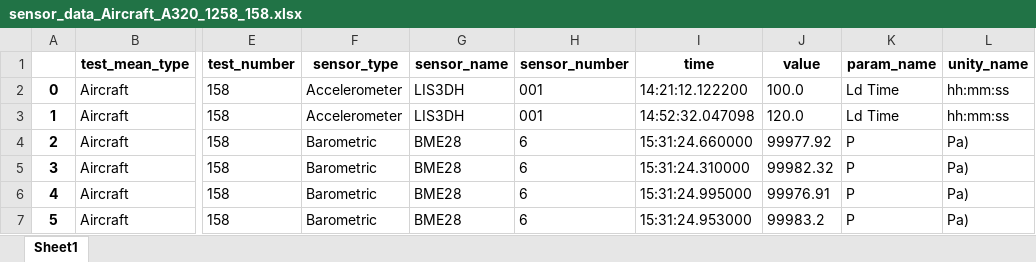
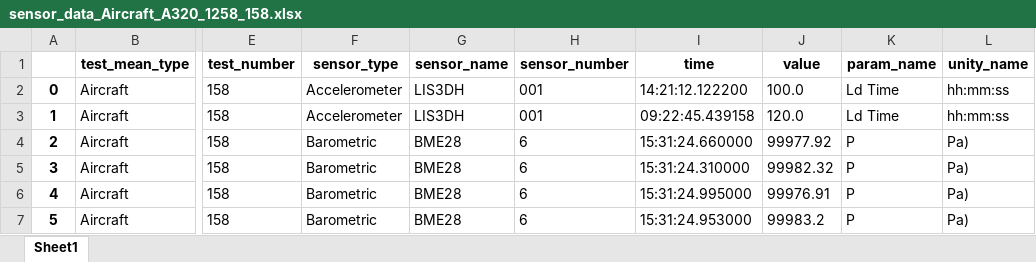
Before and after one commit to HouzeZHANG/CSLMSM, an Excel workbook: cleansky_LMSM/file_output/sensor_data_Aircraft_A320_1258_158.xlsx, sheet Sheet1, drawn as a sheet; only a part is shown, gaps mark what is left out; values as stored, in another font and other column widths than the file's, no borders; the diff names each change by its address in the sheet, - before the commit and + after, or states it on an @@ line.

```diff
--- a/cleansky_LMSM/file_output/sensor_data_Aircraft_A320_1258_158.xlsx (sheet Sheet1)
+++ b/cleansky_LMSM/file_output/sensor_data_Aircraft_A320_1258_158.xlsx (sheet Sheet1)
-I3 (time): 14:52:32.047098
+I3 (time): 09:22:45.439158
```
Also changed, not shown: cleansky_LMSM/file_output/vol_data_Aircraft_A320_1258_158.xlsx, 14 other files.
